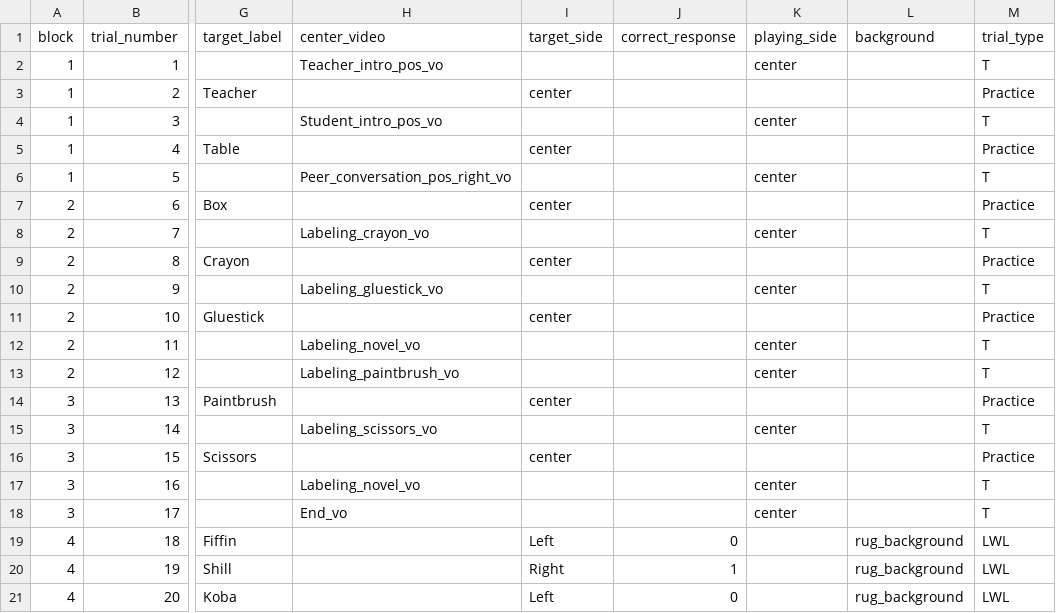
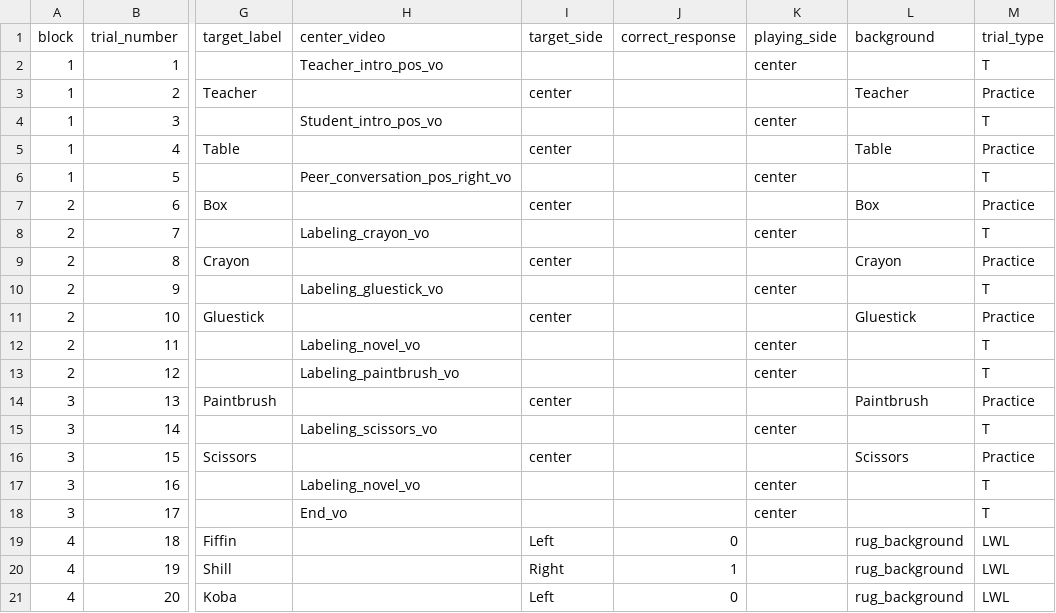
Before and after one commit to csnoberger/thesis, a CSV file: orders/shapesOrder1_Object2_4Prac.csv, drawn as a sheet; only a part is shown, gaps mark what is left out; the diff names each change by its address in the sheet, - before the commit and + after, or states it on an @@ line.

Commit message:
Add files via upload

```diff
--- a/orders/shapesOrder1_Object2_4Prac.csv
+++ b/orders/shapesOrder1_Object2_4Prac.csv
-L3 (background): (empty)
+L3 (background): Teacher
-L5 (background): (empty)
+L5 (background): Table
-L7 (background): (empty)
+L7 (background): Box
-L9 (background): (empty)
+L9 (background): Crayon
-L11 (background): (empty)
+L11 (background): Gluestick
-L14 (background): (empty)
+L14 (background): Paintbrush
-L16 (background): (empty)
+L16 (background): Scissors
```
